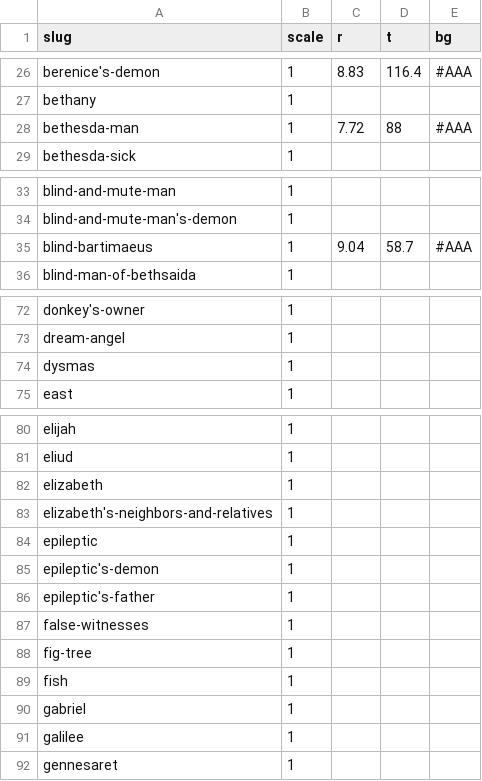
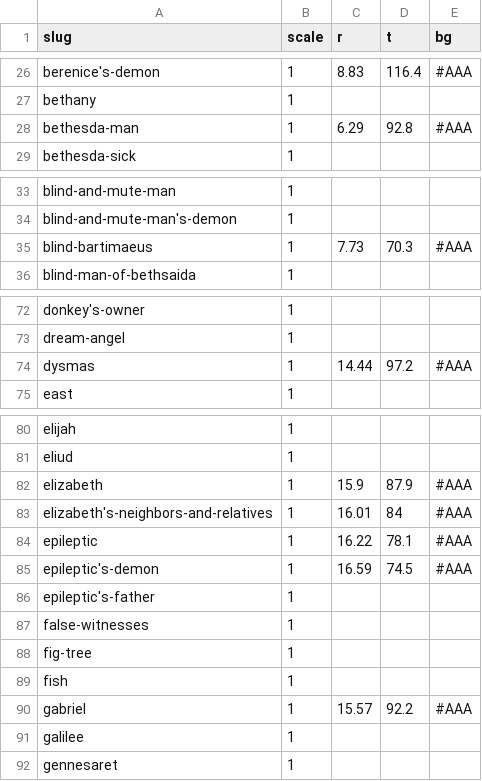
Before and after one commit to gospeldesk/www.gospeldesk.org, a CSV file: src/synaxis.csv, drawn as a sheet; only a part is shown, gaps mark what is left out.

```diff
--- a/src/synaxis.csv
+++ b/src/synaxis.csv
@@ -27,3 +27,3 @@ slug,scale,r,t,bg
 "bethany",1,,,
-"bethesda-man",1,7.72,88,#AAA
+"bethesda-man",1,6.29,92.8,#AAA
 "bethesda-sick",1,,,
@@ -34,3 +34,3 @@ slug,scale,r,t,bg
 "blind-and-mute-man's-demon",1,,,
-"blind-bartimaeus",1,9.04,58.7,#AAA
+"blind-bartimaeus",1,7.73,70.3,#AAA
 "blind-man-of-bethsaida",1,,,
@@ -73,3 +73,3 @@ slug,scale,r,t,bg
 "dream-angel",1,,,
-"dysmas",1,,,
+"dysmas",1,14.44,97.2,#AAA
 "east",1,,,
@@ -81,6 +81,6 @@ slug,scale,r,t,bg
 "eliud",1,,,
-"elizabeth",1,,,
-"elizabeth's-neighbors-and-relatives",1,,,
-"epileptic",1,,,
-"epileptic's-demon",1,,,
+"elizabeth",1,15.9,87.9,#AAA
+"elizabeth's-neighbors-and-relatives",1,16.01,84,#AAA
+"epileptic",1,16.22,78.1,#AAA
+"epileptic's-demon",1,16.59,74.5,#AAA
 "epileptic's-father",1,,,
@@ -89,3 +89,3 @@ slug,scale,r,t,bg
 "fish",1,,,
-"gabriel",1,,,
+"gabriel",1,15.57,92.2,#AAA
 "galilee",1,,,
```
Also changed, not shown: 3 other files.
